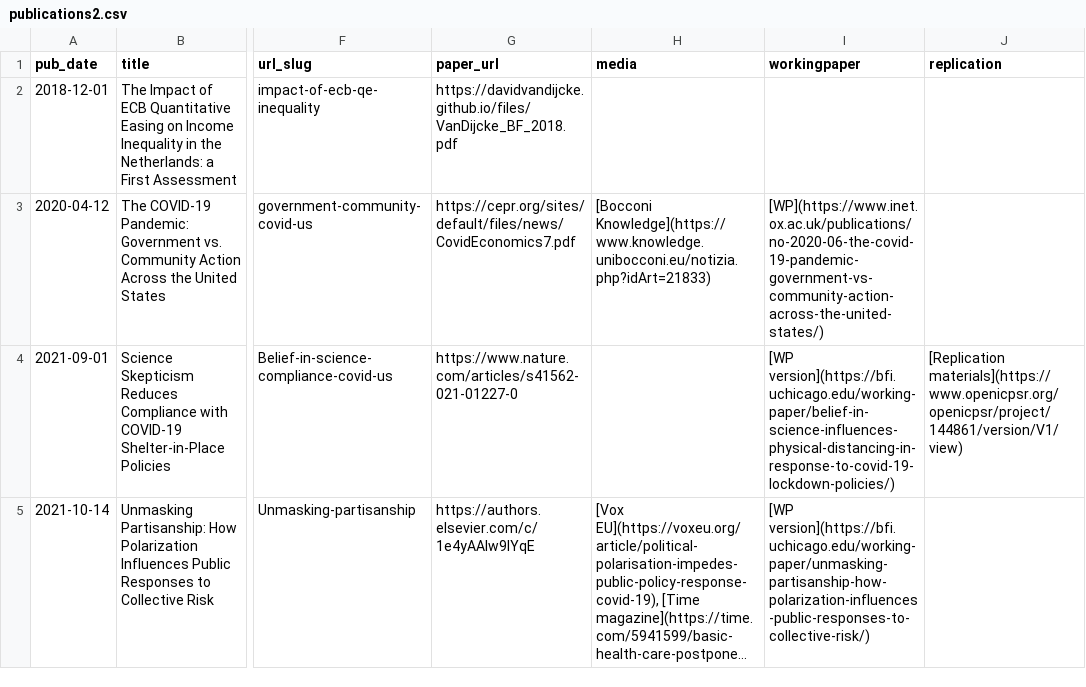
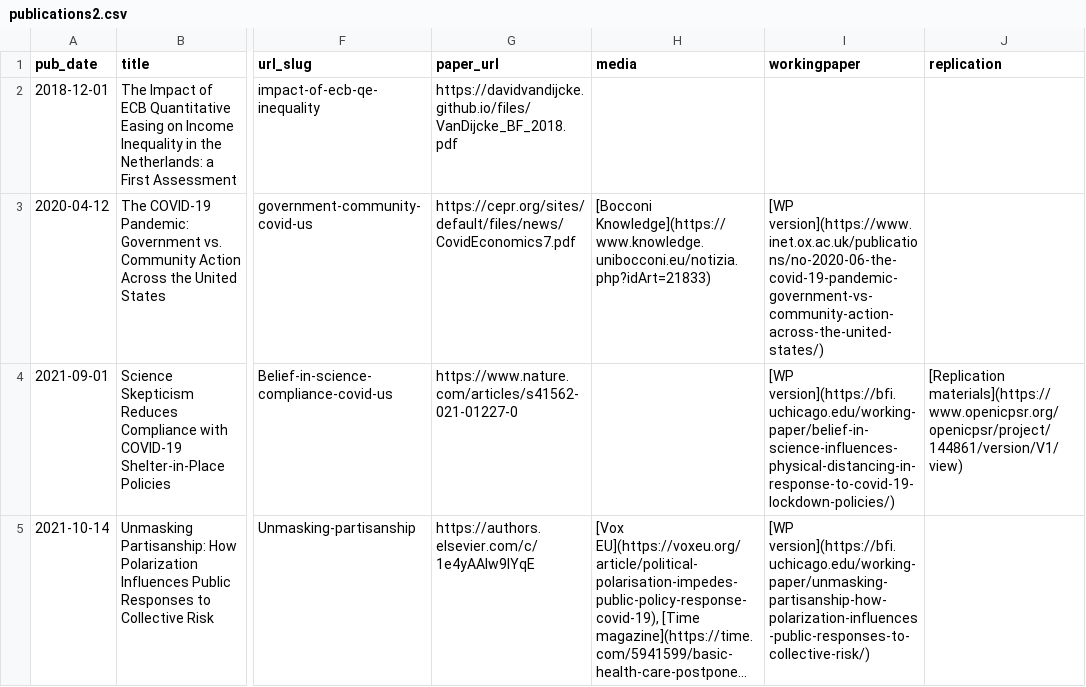
Before and after one commit to Davidvandijcke/davidvandijcke.github.io, a CSV file: markdown_generator/publications2.csv, drawn as a sheet; only a part is shown, gaps mark what is left out; long unchanged cells end in …; the diff names each change by its address in the sheet, - before the commit and + after, or states it on an @@ line.

```diff
--- a/markdown_generator/publications2.csv
+++ b/markdown_generator/publications2.csv
-I3 (workingpaper): [WP](https://www.inet.ox.ac.uk/publications/no-2020-06-the-covid-19-pandemic-government-vs-community-action-across-the-united-states/)
+I3 (workingpaper): [WP version](https://www.inet.ox.ac.uk/publications/no-2020-06-the-covid-19-pandemic-government-vs-community-action-across-the-united-states/)
```
Also changed, not shown: 3 other files.
